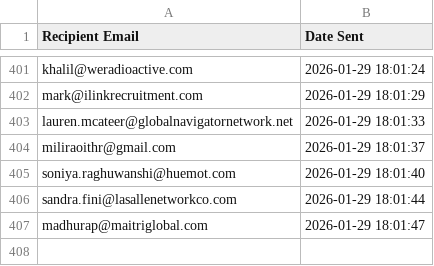
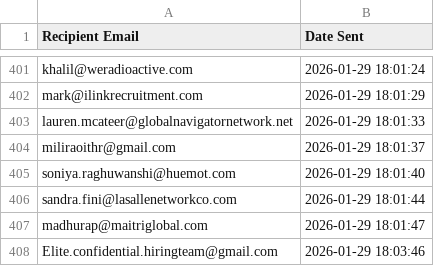
Before and after one commit to chetansoni-it/send-email, a CSV file: sent-mails/sent-mails.csv, drawn as a sheet; only a part is shown, gaps mark what is left out; the diff names each change by its address in the sheet, - before the commit and + after, or states it on an @@ line.

Commit message:
added new mail

```diff
--- a/sent-mails/sent-mails.csv
+++ b/sent-mails/sent-mails.csv
+row 408: Elite.confidential.hiringteam@gmail.com | 2026-01-29 18:03:46
```
